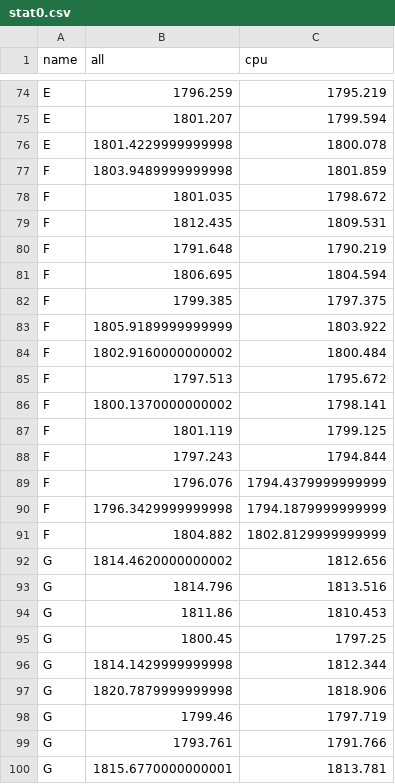
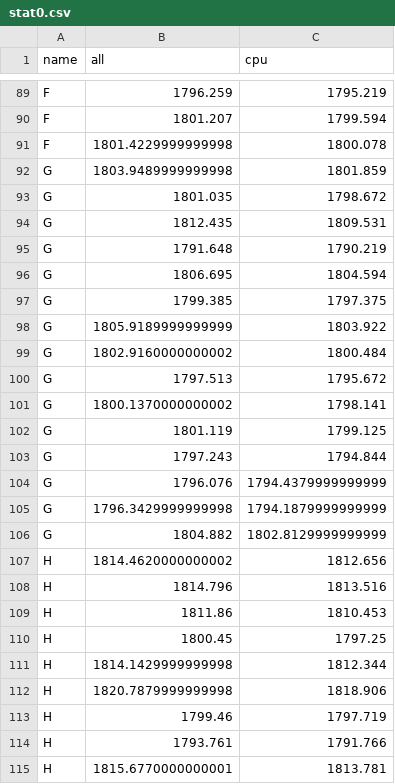
Before and after one commit to iharh/prj, a CSV file: py/fxchart/data/stat0.csv, drawn as a sheet; only a part is shown, gaps mark what is left out; addresses are those after the commit; the diff covers the shown part only; the diff names each change by its address in the sheet, - before the commit and + after, or states it on an @@ line.

```diff
--- a/py/fxchart/data/stat0.csv
+++ b/py/fxchart/data/stat0.csv
-A89:A91 (name): E
+A89:A91 (name): F
-A92:A106 (name): F
+A92:A106 (name): G
-A107:A115 (name): G
+A107:A115 (name): H
```
Also changed, not shown: 15 added rows and 33 edited cells elsewhere in this file, gra/kts/data/f0.csv, gra/kts/data/g0.csv, 12 other files.
